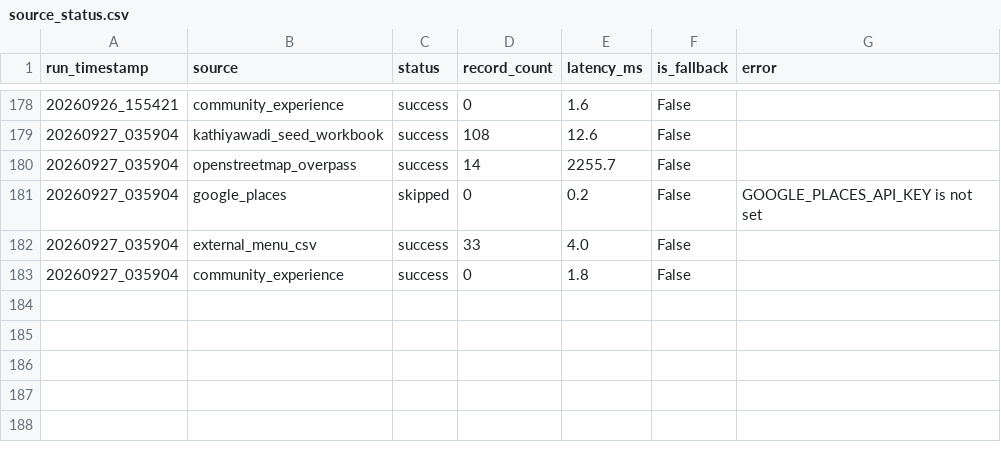
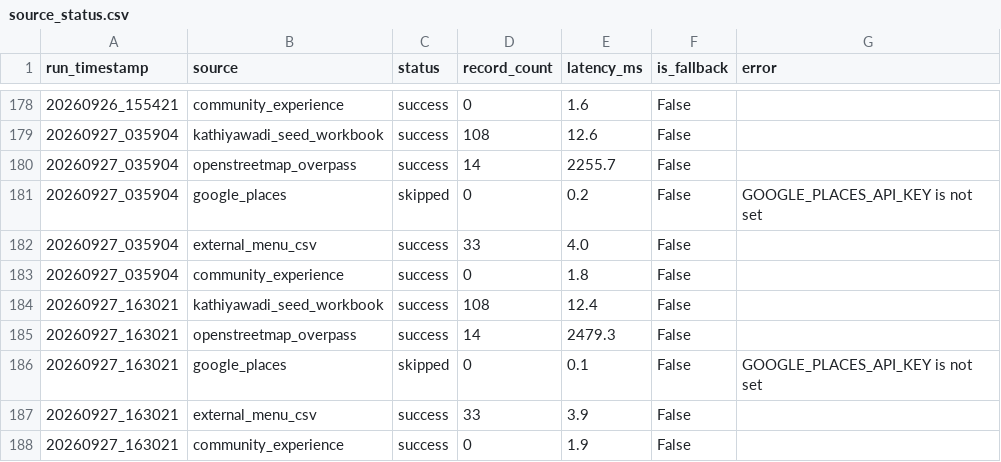
Before and after one commit to trambak001/data_restarant, a CSV file: data/monitoring/source_status.csv, drawn as a sheet; only a part is shown, gaps mark what is left out.

```diff
--- a/data/monitoring/source_status.csv
+++ b/data/monitoring/source_status.csv
@@ -183 +183,6 @@ run_timestamp,source,status,record_count,latency_ms,is_fallback,error
 20260927_035904,community_experience,success,0,1.8,False,
+20260927_163021,kathiyawadi_seed_workbook,success,108,12.4,False,
+20260927_163021,openstreetmap_overpass,success,14,2479.3,False,
+20260927_163021,google_places,skipped,0,0.1,False,GOOGLE_PLACES_API_KEY is not set
+20260927_163021,external_menu_csv,success,33,3.9,False,
+20260927_163021,community_experience,success,0,1.9,False,
```
Also changed, not shown: data/curated/latest/Fact_Menu_Price.csv, data/curated/latest/Restaurant.csv, 3 other files.
